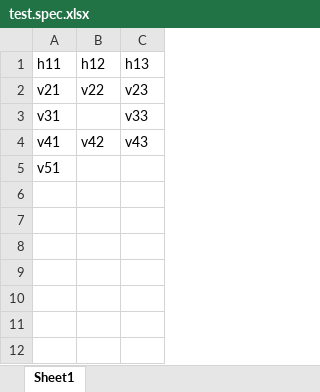
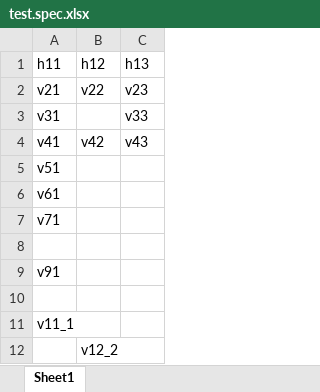
Before and after one commit to jrybak23/directories-generator, an Excel workbook: src/app/excel-reader/test-assets/test.spec.xlsx, sheet Sheet1, drawn as a sheet; values as stored, in another font and other column widths than the file's, no borders; the diff names each change by its address in the sheet, - before the commit and + after, or states it on an @@ line.

Commit message:
fix: excel range parsing

```diff
--- a/src/app/excel-reader/test-assets/test.spec.xlsx (sheet Sheet1)
+++ b/src/app/excel-reader/test-assets/test.spec.xlsx (sheet Sheet1)
+row 6: v61
+row 7: v71
+row 8: (empty)
+row 9: v91
+row 10: (empty)
+row 11: v11_1
+row 12:  | v12_2
```
Also changed, not shown: 2 other files.
